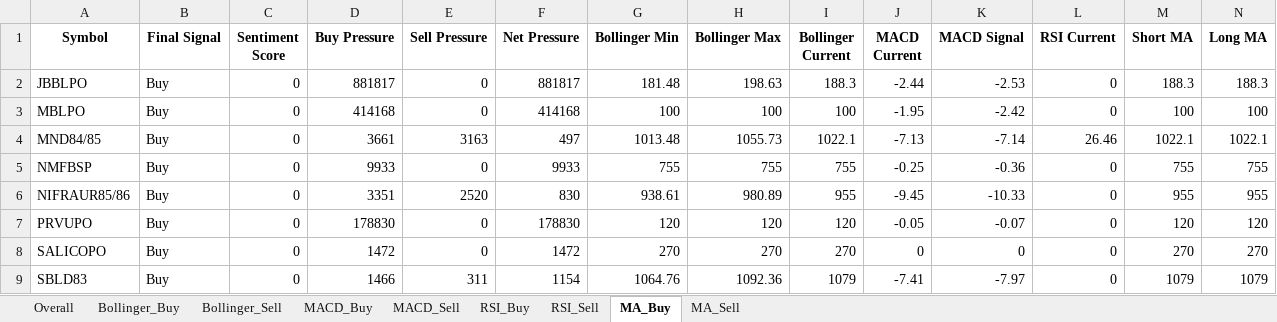
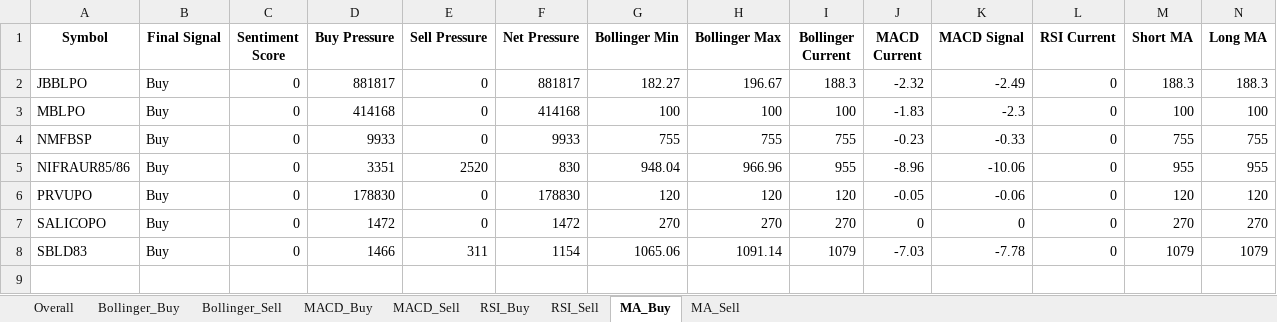
Before and after one commit to subediparas5/nepse-signaling, an Excel workbook: signals.xlsx, sheet MA_Buy, drawn as a sheet; only a part is shown; values as stored, in another font and other column widths than the file's, no borders; removed rows and columns are numbered as before the commit, all else as after; rows hold the shown columns only; the diff names each change by its address in the sheet, - before the commit and + after, or states it on an @@ line.

```diff
--- a/signals.xlsx (sheet MA_Buy)
+++ b/signals.xlsx (sheet MA_Buy)
-G2 (Bollinger Min): 181.48
+G2 (Bollinger Min): 182.27
-H2 (Bollinger Max): 198.63
+H2 (Bollinger Max): 196.67
-J2 (MACD Current): -2.44
+J2 (MACD Current): -2.32
-K2 (MACD Signal): -2.53
+K2 (MACD Signal): -2.49
-J3 (MACD Current): -1.95
+J3 (MACD Current): -1.83
-K3 (MACD Signal): -2.42
+K3 (MACD Signal): -2.3
-row 4: MND84/85 | Buy | 0 | 3661 | 3163 | 497 | 1013.48 | 1055.73 | 1022.1 | -7.13 | -7.14 | 26.46 | 1022.1 | 1022.1
-J4 (MACD Current): -0.25
+J4 (MACD Current): -0.23
-K4 (MACD Signal): -0.36
+K4 (MACD Signal): -0.33
-G5 (Bollinger Min): 938.61
+G5 (Bollinger Min): 948.04
-H5 (Bollinger Max): 980.89
+H5 (Bollinger Max): 966.96
-J5 (MACD Current): -9.45
+J5 (MACD Current): -8.96
-K5 (MACD Signal): -10.33
+K5 (MACD Signal): -10.06
-K6 (MACD Signal): -0.07
+K6 (MACD Signal): -0.06
-G8 (Bollinger Min): 1064.76
+G8 (Bollinger Min): 1065.06
-H8 (Bollinger Max): 1092.36
+H8 (Bollinger Max): 1091.14
-J8 (MACD Current): -7.41
+J8 (MACD Current): -7.03
-K8 (MACD Signal): -7.97
+K8 (MACD Signal): -7.78
```
Also changed, not shown: sheet Bollinger_Sell, sheet RSI_Sell, sheet Overall, sheet MACD_Sell, sheet MA_Sell, sheet Bollinger_Buy, 2 more sheets.
